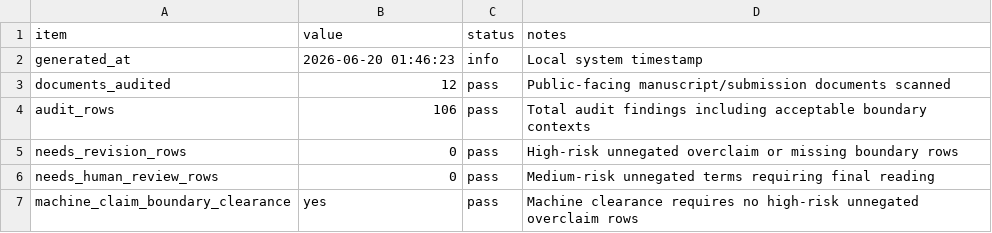
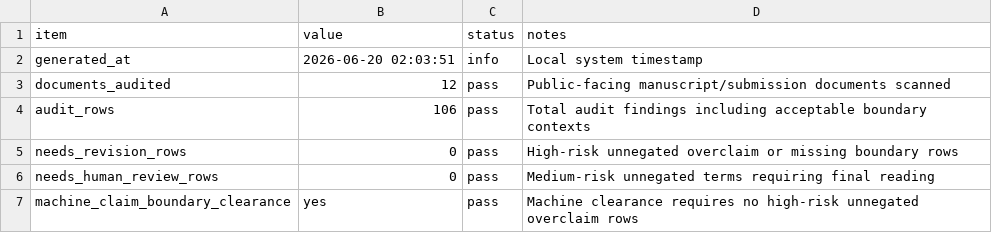
Before and after one commit to afa-cloud/TMEM158_CaUPR_ESCC, a CSV file: TMEM158_CaUPR_ESCC/04_results/qc/claim_boundary_text_audit_summary.csv, drawn as a sheet.

```diff
--- a/TMEM158_CaUPR_ESCC/04_results/qc/claim_boundary_text_audit_summary.csv
+++ b/TMEM158_CaUPR_ESCC/04_results/qc/claim_boundary_text_audit_summary.csv
@@ -1,3 +1,3 @@
 item,value,status,notes
-generated_at,2026-06-20 01:46:23,info,Local system timestamp
+generated_at,2026-06-20 02:03:51,info,Local system timestamp
 documents_audited,12,pass,Public-facing manuscript/submission documents scanned
```
Also changed, not shown: TMEM158_CaUPR_ESCC/04_results/qc/claim_boundary_text_audit.csv, TMEM158_CaUPR_ESCC/04_results/qc/final_author_submission_handoff_qc.csv, 46 other files.
